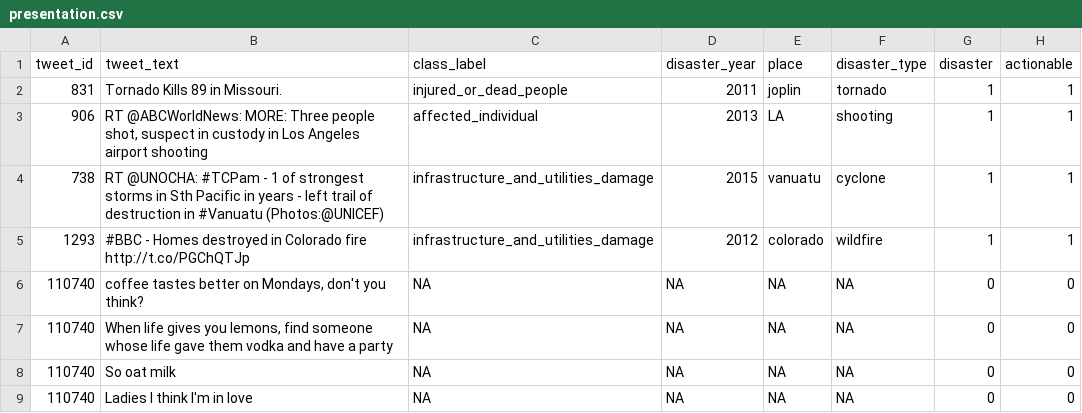
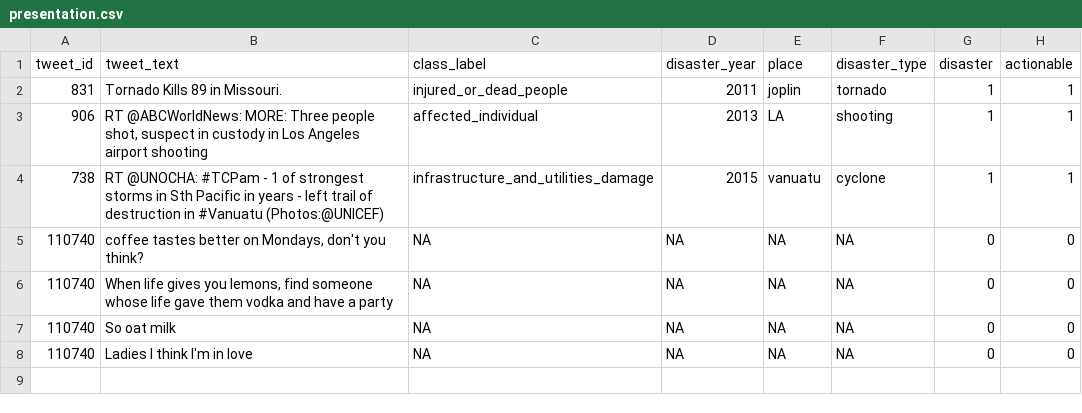
Before and after one commit to jbach-dev/tweetapp, a CSV file: data_streamlit/presentation.csv, drawn as a sheet; the diff names each change by its address in the sheet, - before the commit and + after, or states it on an @@ line.

```diff
--- a/data_streamlit/presentation.csv
+++ b/data_streamlit/presentation.csv
-row 5: 1293 | #BBC - Homes destroyed in Colorado fire http://t.co/PGChQTJp | infrastructure_and_utilities_damage | 2012 | colorado | wildfire | 1 | 1
```
Also changed, not shown: 1 other file.
